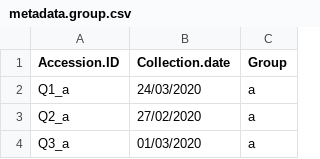
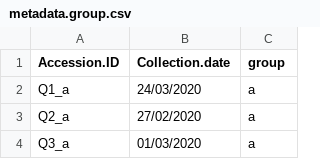
Before and after one commit to smarini/tardis-phylogenetics, a CSV file: data/example_group/metadata.group.csv, drawn as a sheet; only a part is shown.

Commit message:
configuration file group fix

```diff
--- a/data/example_group/metadata.group.csv
+++ b/data/example_group/metadata.group.csv
@@ -1,2 +1,2 @@
-Accession.ID,Collection.date,Group
+Accession.ID,Collection.date,group
 Q1_a,24/03/2020,a
```
Also changed, not shown: 2 other files.
